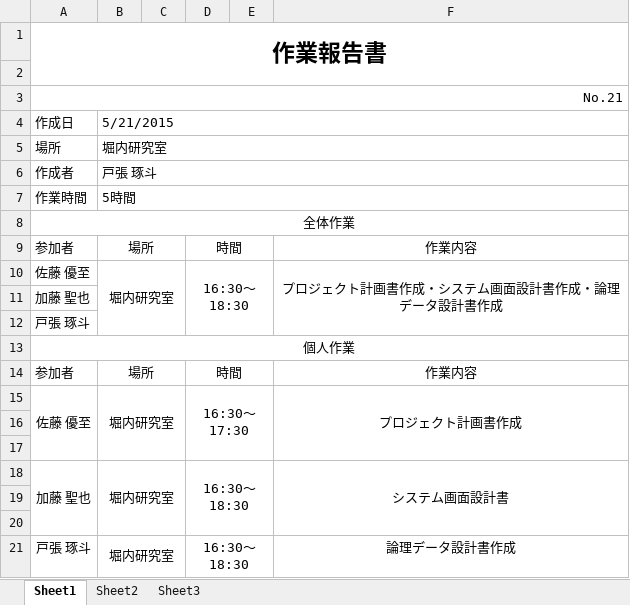
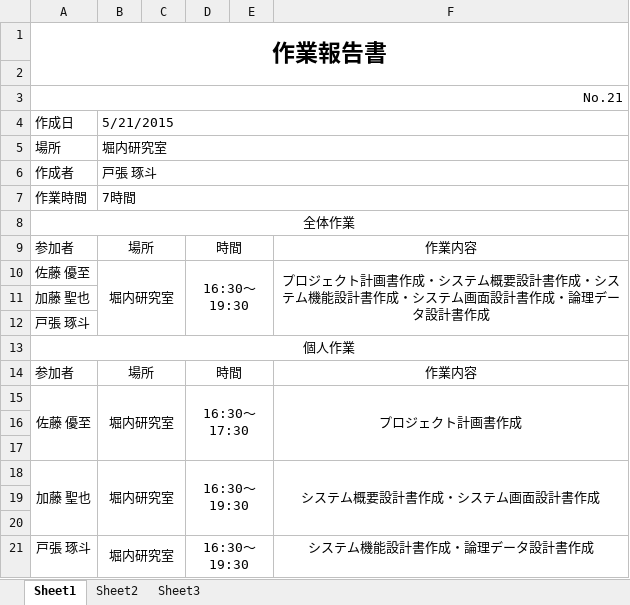
Before and after one commit to horiuchi-lab-teamA/horiuchi-lab-teamA-, an Excel workbook: 作業日報/H27 PM演習作業報告書 5月21日 No.21.xlsx, sheet Sheet1, drawn as a sheet; values as stored, in another font and other column widths than the file's, no borders; the diff names each change by its address in the sheet, - before the commit and + after, or states it on an @@ line.

```diff
--- a/作業日報/H27 PM演習作業報告書 5月21日 No.21.xlsx (sheet Sheet1)
+++ b/作業日報/H27 PM演習作業報告書 5月21日 No.21.xlsx (sheet Sheet1)
-B7: 5時間
+B7: 7時間
-D10: 16:30～18:30
+D10: 16:30～19:30
-F10: …システム画面設計…
+F10: …システム概要設計書作成・システム機能設計書作成・システム画面設計…
-D18: 16:30～18:30
+D18: 16:30～19:30
-F18: システム画面設計書
+F18: システム概要設計書作成・システム画面設計書作成
-D21: 16:30～18:30
+D21: 16:30～19:30
-F21: 論理データ設計書作成
+F21: システム機能設計書作成・論理データ設計書作成
```
Also changed, not shown: 作業日報/H27 PM演習作業報告書 5月22日 No.22.xlsx, 2 other files.
